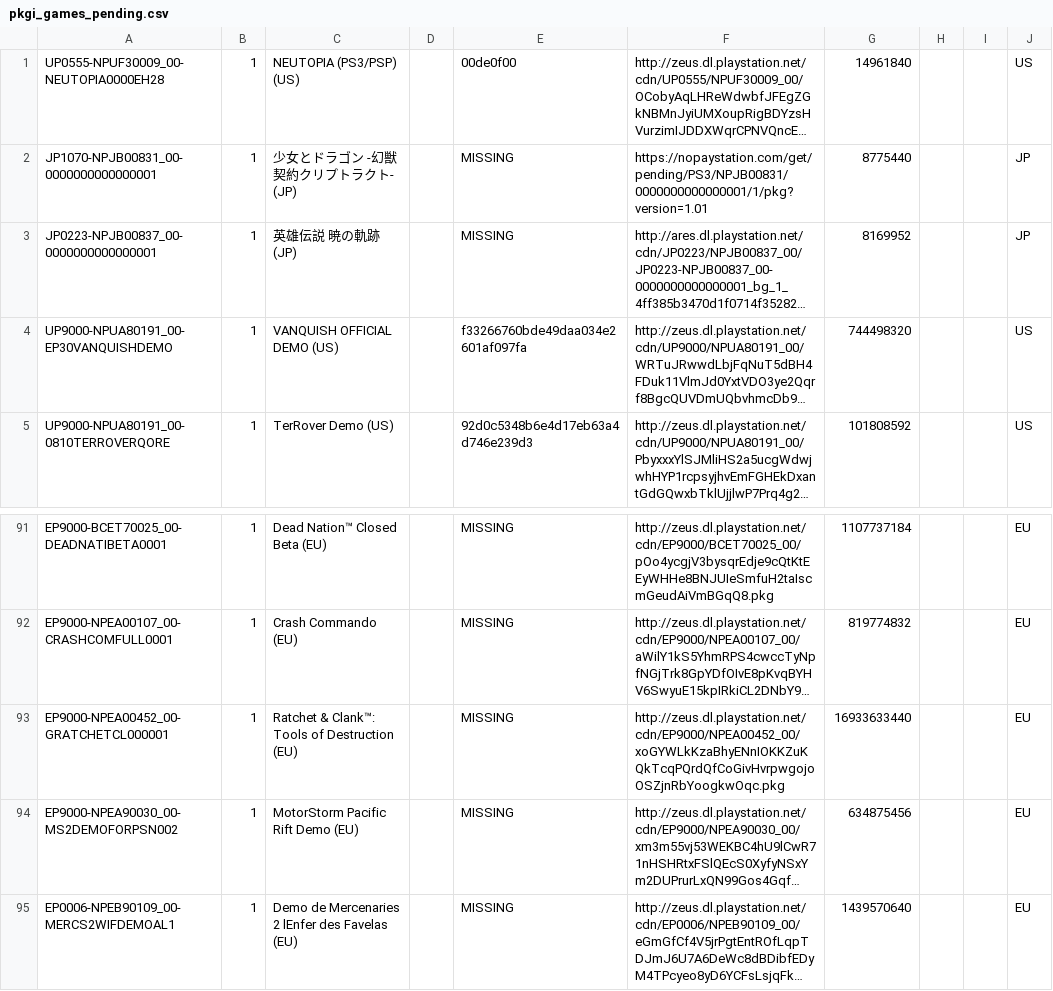
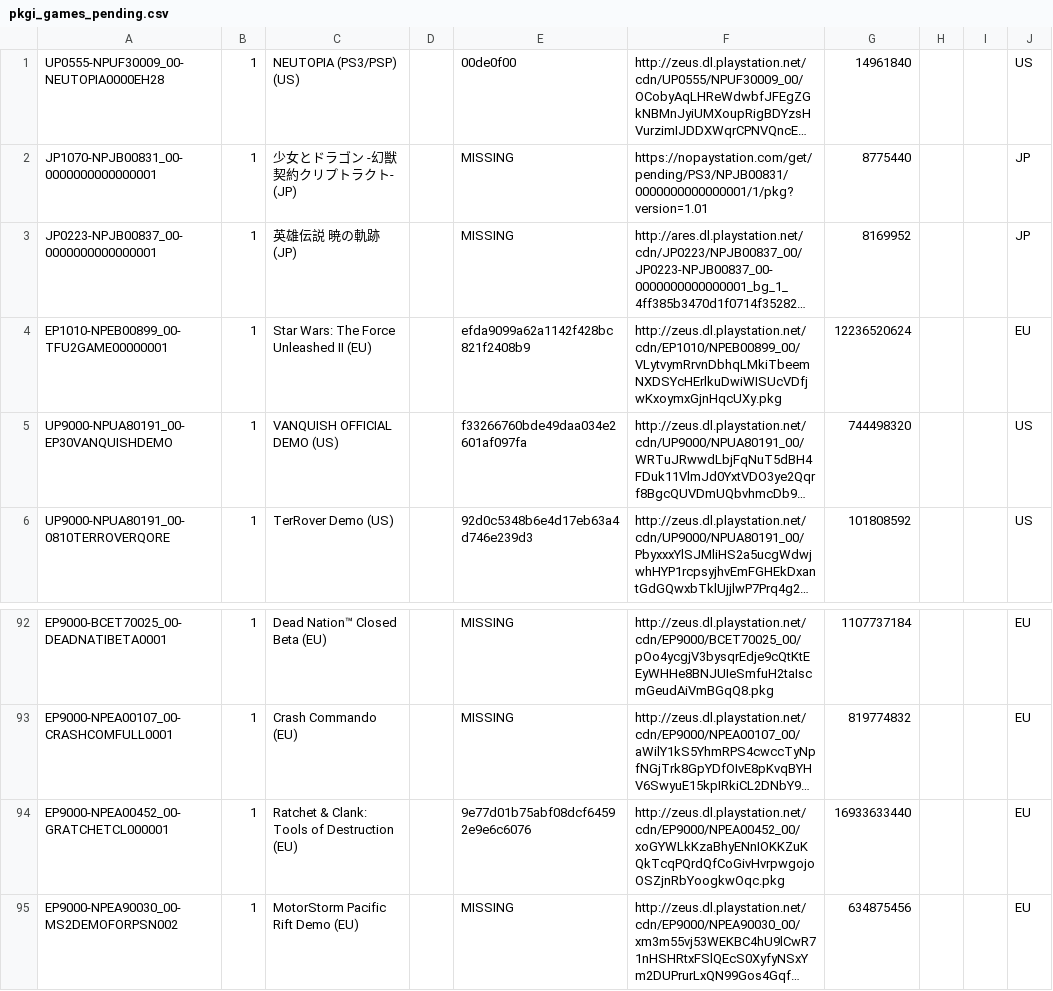
Before and after one commit to jy95/pkgi-ps3-nopaystation, a CSV file: output/pkgi_games_pending.csv, drawn as a sheet; only a part is shown, gaps mark what is left out; the shorter side is filled out with more unchanged rows; long unchanged cells end in …; addresses are those after the commit; the diff names each change by its address in the sheet, - before the commit and + after, or states it on an @@ line.

```diff
--- a/output/pkgi_games_pending.csv
+++ b/output/pkgi_games_pending.csv
+row 4: EP1010-NPEB00899_00-TFU2GAME00000001 | 1 | Star Wars: The Force Unleashed II (EU) |  | efda9099a62a1142f428bc821f2408b9 | http://zeus.dl.playstation.net/cdn/EP1010/NPEB00899_00/VLytvymRrvnDbhqLMkiTbeemNXDSYcHErlkuDwiWISUcVDfjwKxoymxGjnHqcUXy.pkg | 12236520624 |  |  | EU
-C94: Ratchet & Clank™: Tools of Destruction (EU)
+C94: Ratchet & Clank: Tools of Destruction (EU)
-E94: MISSING
+E94: 9e77d01b75abf08dcf64592e9e6c6076
```
Also changed, not shown: input/pending_PS3_GAMES.tsv, 3 other files.
